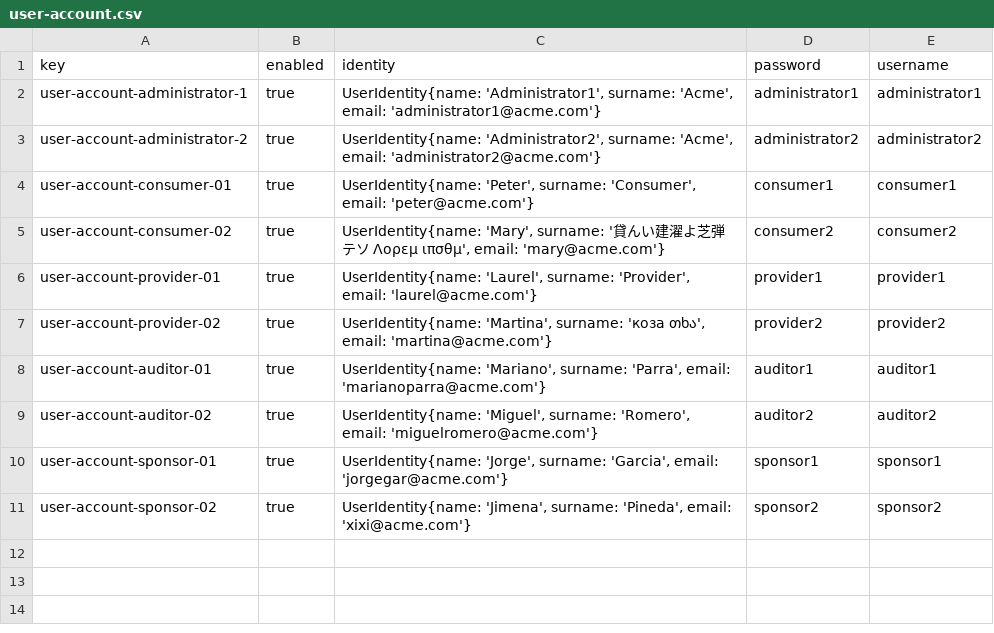
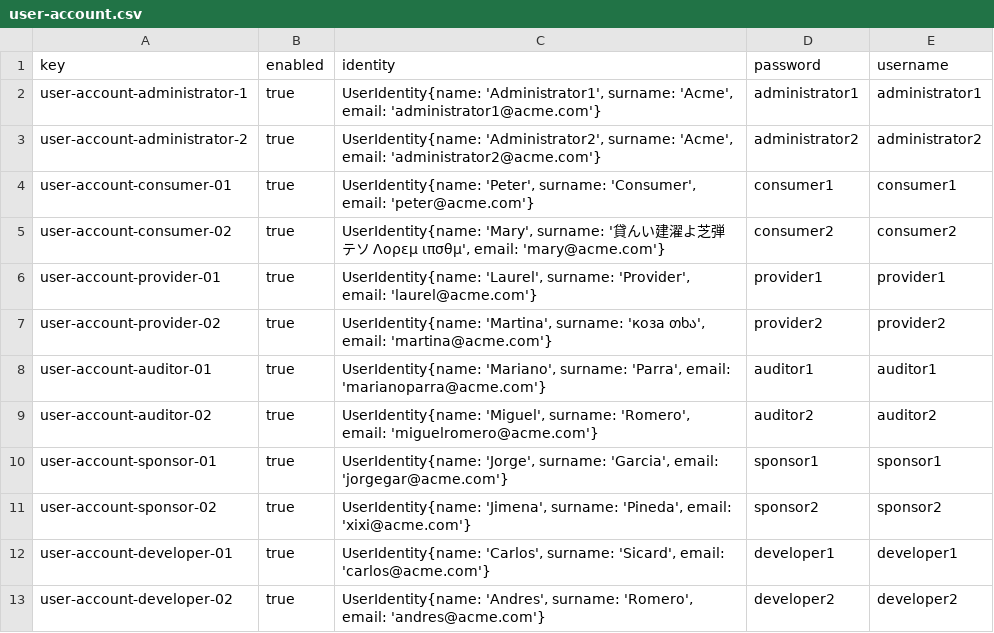
Before and after one commit to josrojrom1/DP2-G27-Acme, a CSV file: src/main/webapp/WEB-INF/resources/sample-data/user-account.csv, drawn as a sheet; the diff names each change by its address in the sheet, - before the commit and + after, or states it on an @@ line.

```diff
--- a/src/main/webapp/WEB-INF/resources/sample-data/user-account.csv
+++ b/src/main/webapp/WEB-INF/resources/sample-data/user-account.csv
+row 12: user-account-developer-01 | true | UserIdentity{name: 'Carlos', surname: 'Sicard', email: 'carlos@acme.com'} | developer1 | developer1
+row 13: user-account-developer-02 | true | UserIdentity{name: 'Andres', surname: 'Romero', email: 'andres@acme.com'} | developer2 | developer2
```
Also changed, not shown: 10 other files.
